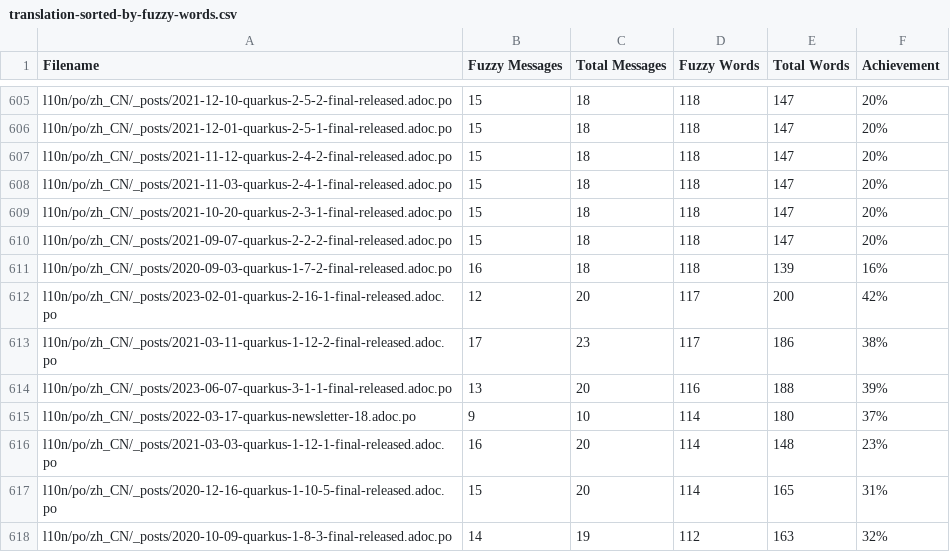
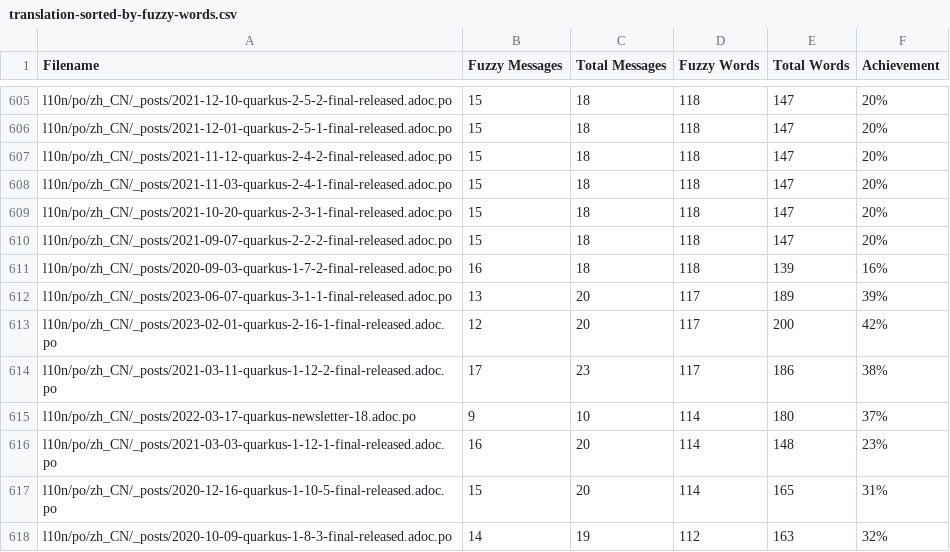
Before and after one commit to quarkusio/cn.quarkus.io, a CSV file: l10n/stats/translation-sorted-by-fuzzy-words.csv, drawn as a sheet; only a part is shown, gaps mark what is left out; removed rows and columns are numbered as before the commit, all else as after; the diff names each change by its address in the sheet, - before the commit and + after, or states it on an @@ line.

Commit message:
Update translation stats

```diff
--- a/l10n/stats/translation-sorted-by-fuzzy-words.csv
+++ b/l10n/stats/translation-sorted-by-fuzzy-words.csv
+row 612: l10n/po/zh_CN/_posts/2023-06-07-quarkus-3-1-1-final-released.adoc.po | 13 | 20 | 117 | 189 | 39%
-row 614: l10n/po/zh_CN/_posts/2023-06-07-quarkus-3-1-1-final-released.adoc.po | 13 | 20 | 116 | 188 | 39%
```
Also changed, not shown: l10n/stats/translation.csv.
